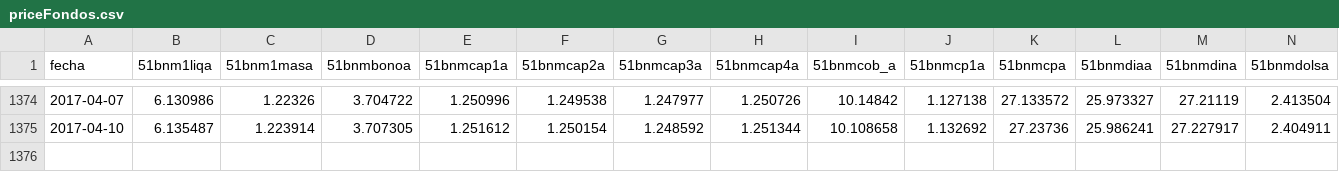
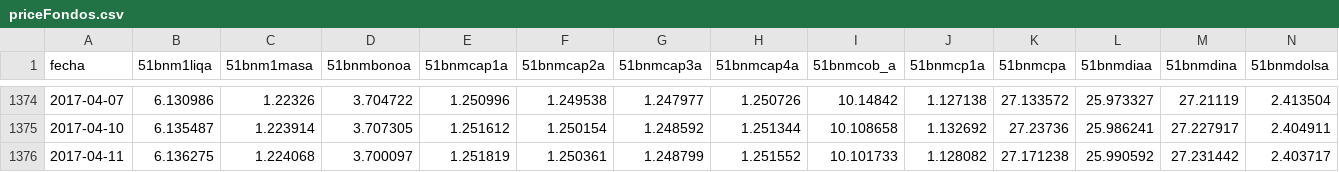
Before and after one commit to optimist/shh, a CSV file: priceFondos.csv, drawn as a sheet; only a part is shown, gaps mark what is left out; rows hold the shown columns only; the diff names each change by its address in the sheet, - before the commit and + after, or states it on an @@ line.

```diff
--- a/priceFondos.csv
+++ b/priceFondos.csv
+row 1376: 2017-04-11 | 6.136275 | 1.224068 | 3.700097 | 1.251819 | 1.250361 | 1.248799 | 1.251552 | 10.101733 | 1.128082 | 27.171238 | 25.990592 | 27.231442 | 2.403717
```
Also changed, not shown: 4 other files.
